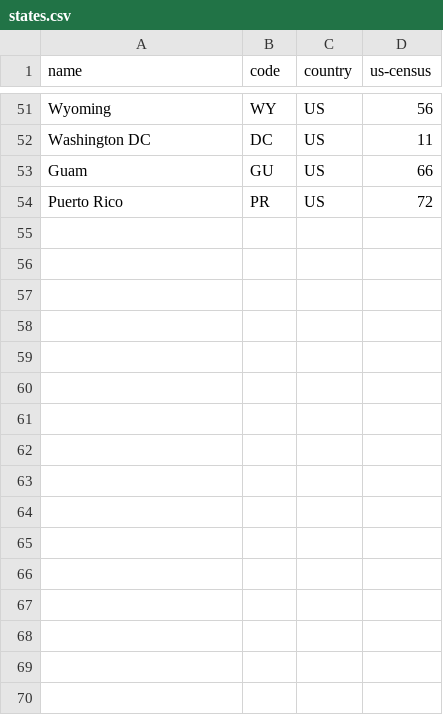
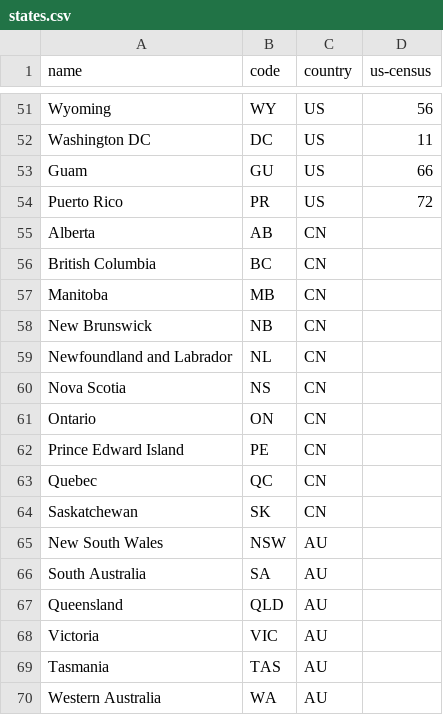
Before and after one commit to monowai/flockdata.org, a CSV file: fd-client/src/main/resources/states.csv, drawn as a sheet; only a part is shown, gaps mark what is left out; the diff names each change by its address in the sheet, - before the commit and + after, or states it on an @@ line.

Commit message:
DAT-332 states

```diff
--- a/fd-client/src/main/resources/states.csv
+++ b/fd-client/src/main/resources/states.csv
+row 55: Alberta | AB | CN
+row 56: British Columbia | BC | CN
+row 57: Manitoba | MB | CN
+row 58: New Brunswick | NB | CN
+row 59: Newfoundland and Labrador | NL | CN
+row 60: Nova Scotia | NS | CN
+row 61: Ontario | ON | CN
+row 62: Prince Edward Island | PE | CN
+row 63: Quebec | QC | CN
+row 64: Saskatchewan | SK | CN
+row 65: New South Wales | NSW | AU
+row 66: South Australia | SA | AU
+row 67: Queensland | QLD | AU
+row 68: Victoria | VIC | AU
+row 69: Tasmania | TAS | AU
+row 70: Western Australia | WA | AU
```
